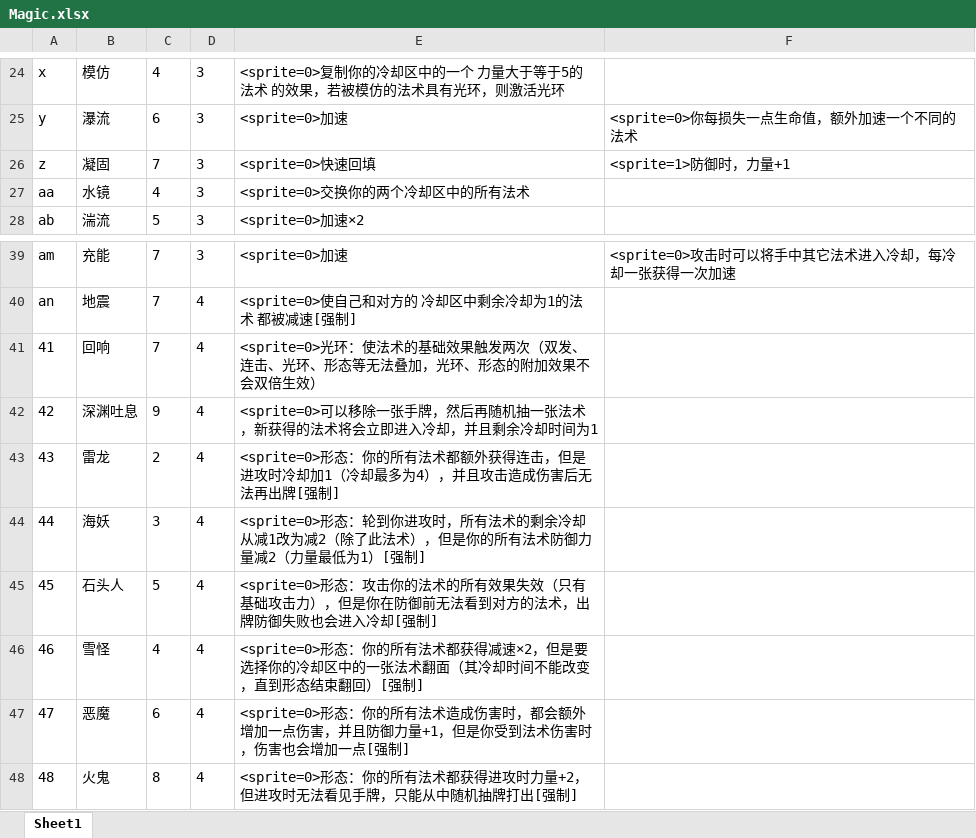
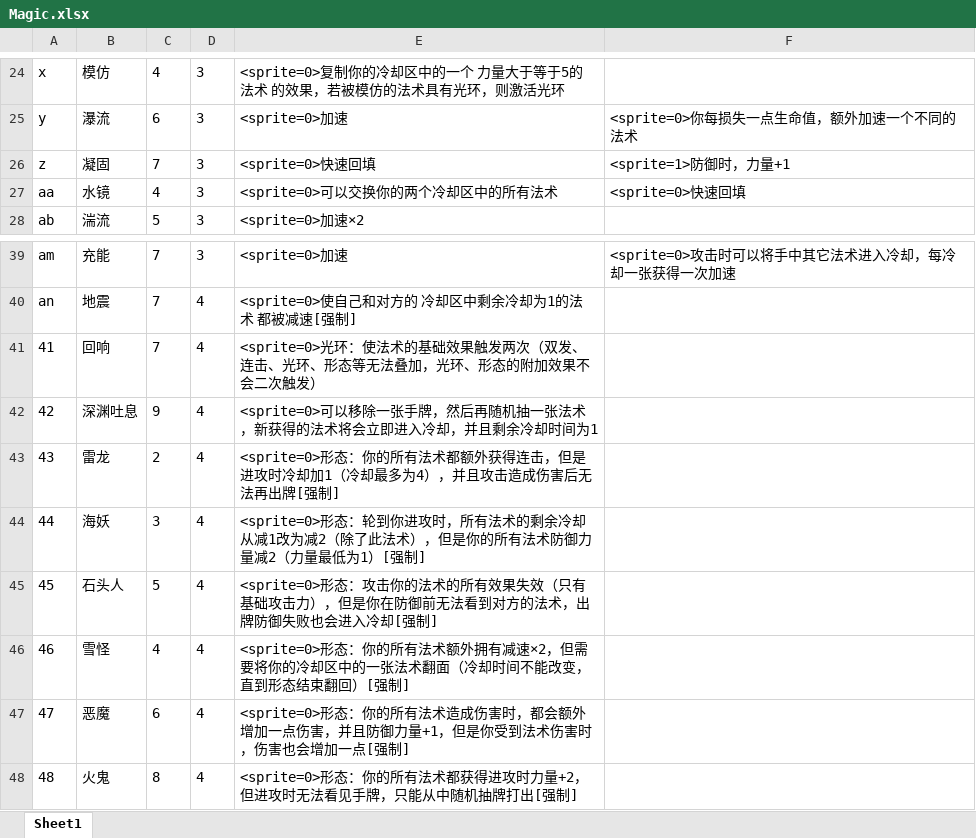
Before and after one commit to BruiseBuill/Card, an Excel workbook: Assets/Resource/MagicFight2/Magic.xlsx, sheet Sheet1, drawn as a sheet; only a part is shown, gaps mark what is left out; values as stored, in another font and other column widths than the file's, no borders; the diff names each change by its address in the sheet, - before the commit and + after, or states it on an @@ line.

```diff
--- a/Assets/Resource/MagicFight2/Magic.xlsx (sheet Sheet1)
+++ b/Assets/Resource/MagicFight2/Magic.xlsx (sheet Sheet1)
-E27: <sprite=0>交换你的两个冷却区中的所有法术
+E27: <sprite=0>可以交换你的两个冷却区中的所有法术
-F27: (empty)
+F27: <sprite=0>快速回填
-E41: …效果不会双倍生效）
+E41: …效果不会二次触发）
-E46: …所有法术都获得减速×2，但是要选择你的冷却区中的一张法术翻面（其冷却时间…
+E46: …所有法术额外拥有减速×2，但需要将你的冷却区中的一张法术翻面（冷却时间…
```
Also changed, not shown: 8 other files.
